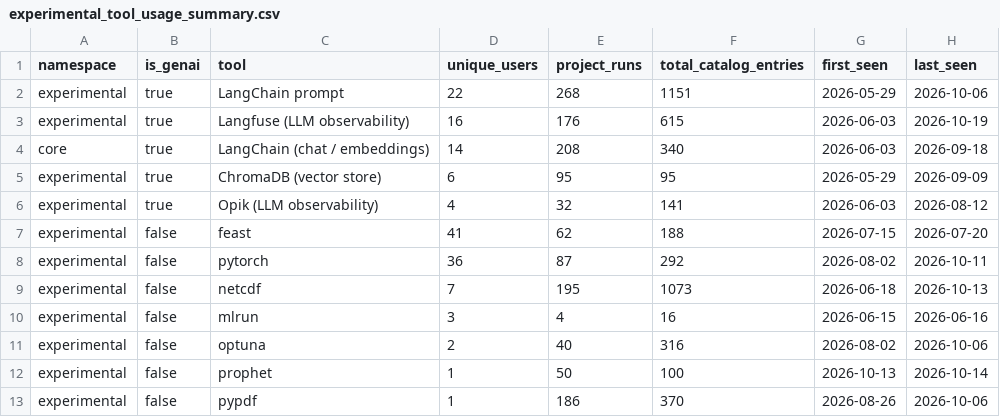
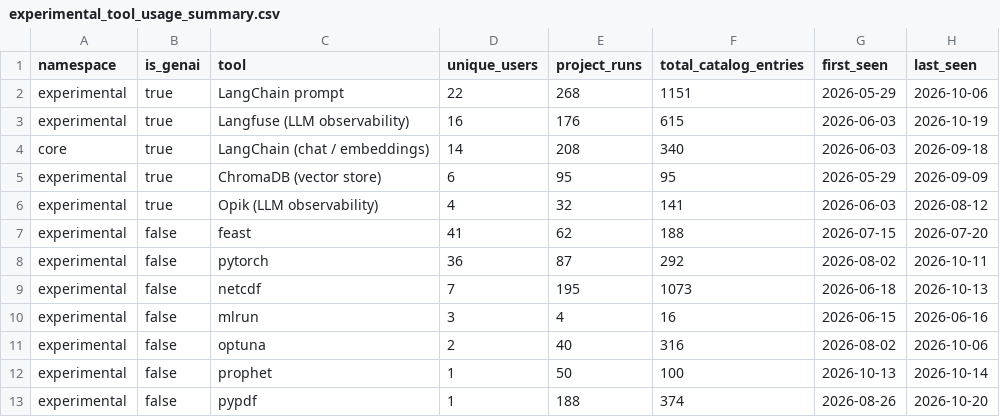
Before and after one commit to kedro-org/kedro-pycafe-data, a CSV file: data/02_intermediate/experimental_tool_usage_summary.csv, drawn as a sheet.

```diff
--- a/data/02_intermediate/experimental_tool_usage_summary.csv
+++ b/data/02_intermediate/experimental_tool_usage_summary.csv
@@ -12,2 +12,2 @@
 "experimental",false,"prophet",1,50,100,2026-10-13,2026-10-14
-"experimental",false,"pypdf",1,186,370,2026-08-26,2026-10-06
+"experimental",false,"pypdf",1,188,374,2026-08-26,2026-10-20
```
Also changed, not shown: data/02_intermediate/builder_events_monthly.csv, data/02_intermediate/cohort_retention.csv, 8 other files.
